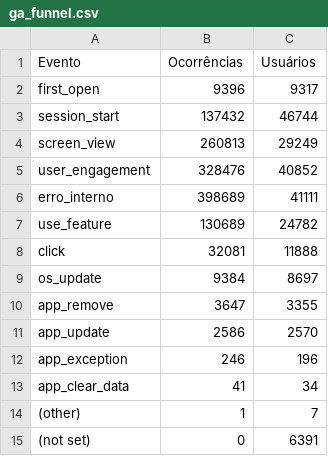
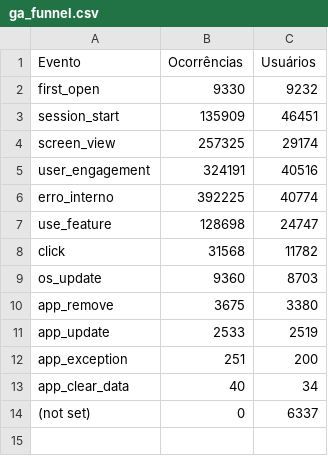
Before and after one commit to fabioramos-02/matomo, a CSV file: matomo-analytics-dashboard/exports/ga_funnel.csv, drawn as a sheet.

```diff
--- a/matomo-analytics-dashboard/exports/ga_funnel.csv
+++ b/matomo-analytics-dashboard/exports/ga_funnel.csv
@@ -1,15 +1,14 @@
 Evento;Ocorrências;Usuários
-first_open;9396;9317
-session_start;137432;46744
-screen_view;260813;29249
-user_engagement;328476;40852
-erro_interno;398689;41111
-use_feature;130689;24782
-click;32081;11888
-os_update;9384;8697
-app_remove;3647;3355
-app_update;2586;2570
-app_exception;246;196
-app_clear_data;41;34
-(other);1;7
-(not set);0;6391
+first_open;9330;9232
+session_start;135909;46451
+screen_view;257325;29174
+user_engagement;324191;40516
+erro_interno;392225;40774
+use_feature;128698;24747
+click;31568;11782
+os_update;9360;8703
+app_remove;3675;3380
+app_update;2533;2519
+app_exception;251;200
+app_clear_data;40;34
+(not set);0;6337
```
Also changed, not shown: matomo-analytics-dashboard/exports/ga_cities.csv, matomo-analytics-dashboard/exports/ga_links.csv, 4 other files.
